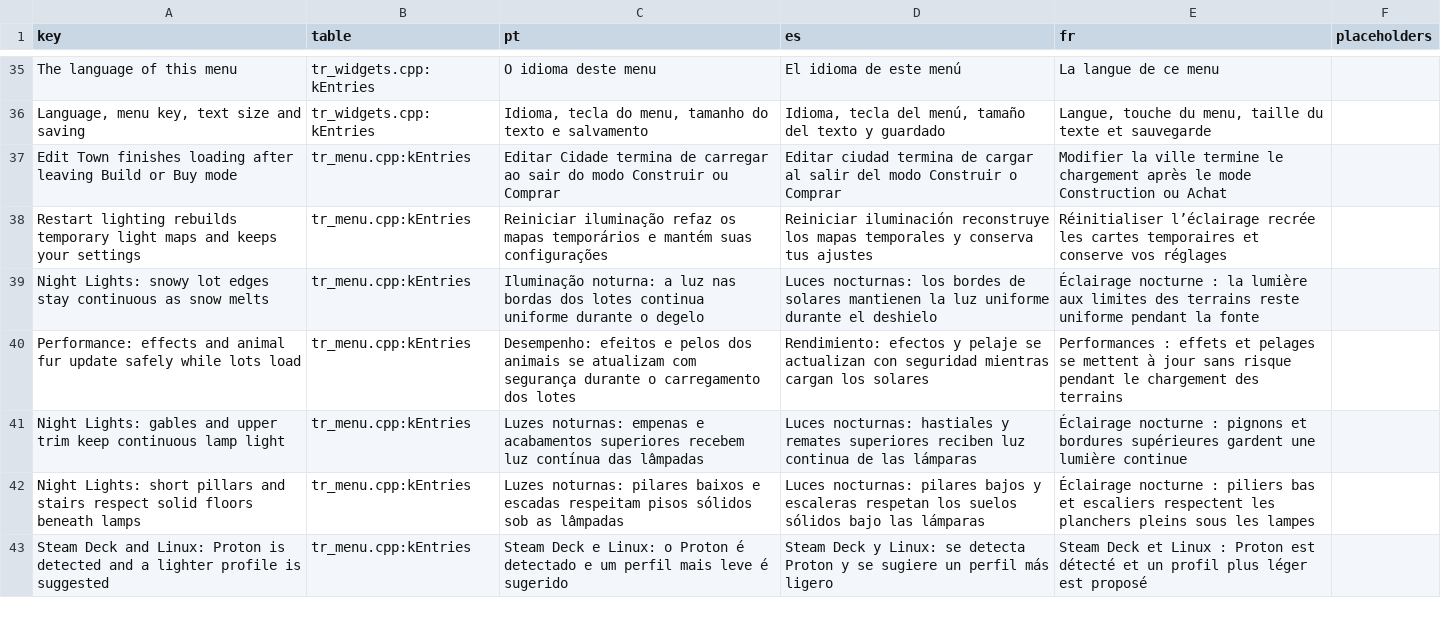
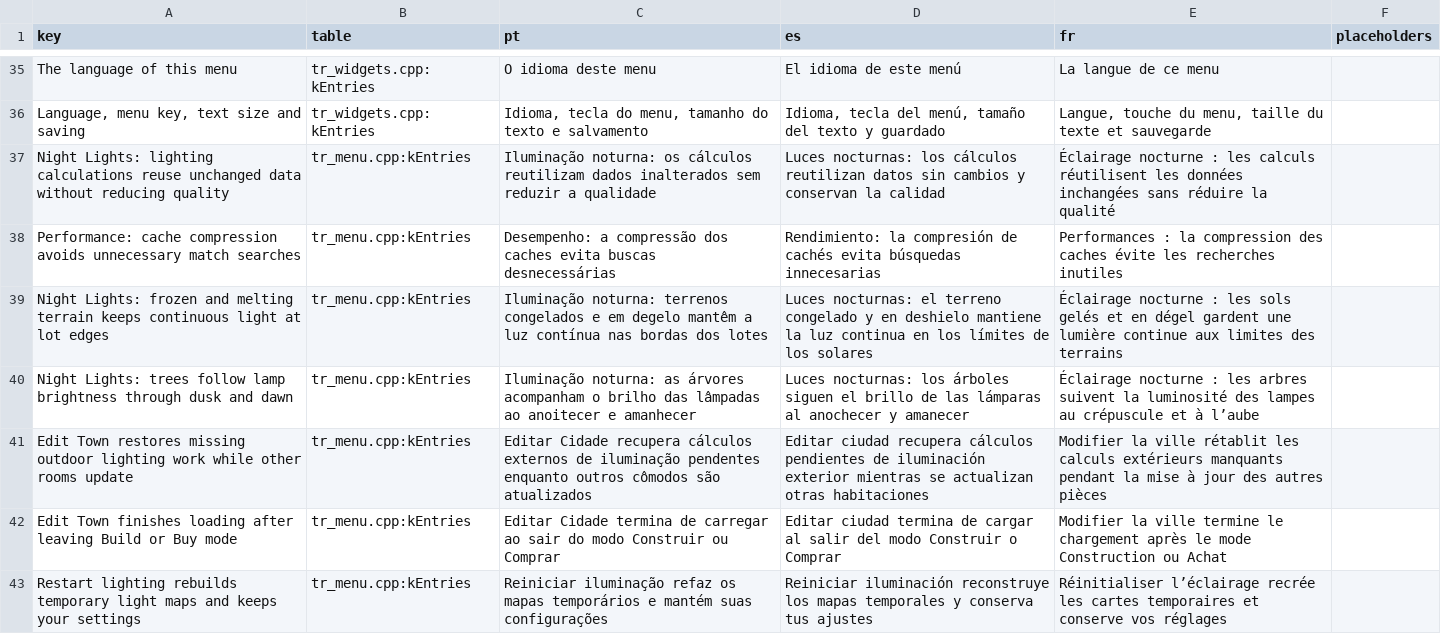
Before and after one commit to loinyx/Sims3-ApexRadiance, a TSV file: i18n/keys.tsv, drawn as a sheet; only a part is shown, gaps mark what is left out; the shorter side is filled out with more unchanged rows.

Commit message:
release: prepare 2.15.6
Document winter terrain, dusk foliage, queue recovery and exact work reuse.
Translate the release summary across all supported menu languages.

Independent code review covers f66e777. Translation and menu audits pass;
terrain package checks cover 405 pairs and foliage checks pass 132 cases.
Final runtime and embedded-cache validation remain pending.

```diff
--- a/i18n/keys.tsv
+++ b/i18n/keys.tsv
@@ -36,2 +36,7 @@ The language of this menu	tr_widgets.cpp:kEntries	O idioma deste menu	El idioma
 Language, menu key, text size and saving	tr_widgets.cpp:kEntries	Idioma, tecla do menu, tamanho do texto e salvamento	Idioma, tecla del menú, tamaño del texto y guardado	Langue, touche du menu, taille du texte et sauvegarde	
+Night Lights: lighting calculations reuse unchanged data without reducing quality	tr_menu.cpp:kEntries	Iluminação noturna: os cálculos reutilizam dados inalterados sem reduzir a qualidade	Luces nocturnas: los cálculos reutilizan datos sin cambios y conservan la calidad	Éclairage nocturne : les calculs réutilisent les données inchangées sans réduire la qualité	
+Performance: cache compression avoids unnecessary match searches	tr_menu.cpp:kEntries	Desempenho: a compressão dos caches evita buscas desnecessárias	Rendimiento: la compresión de cachés evita búsquedas innecesarias	Performances : la compression des caches évite les recherches inutiles	
+Night Lights: frozen and melting terrain keeps continuous light at lot edges	tr_menu.cpp:kEntries	Iluminação noturna: terrenos congelados e em degelo mantêm a luz contínua nas bordas dos lotes	Luces nocturnas: el terreno congelado y en deshielo mantiene la luz continua en los límites de los solares	Éclairage nocturne : les sols gelés et en dégel gardent une lumière continue aux limites des terrains	
+Night Lights: trees follow lamp brightness through dusk and dawn	tr_menu.cpp:kEntries	Iluminação noturna: as árvores acompanham o brilho das lâmpadas ao anoitecer e amanhecer	Luces nocturnas: los árboles siguen el brillo de las lámparas al anochecer y amanecer	Éclairage nocturne : les arbres suivent la luminosité des lampes au crépuscule et à l’aube	
+Edit Town restores missing outdoor lighting work while other rooms update	tr_menu.cpp:kEntries	Editar Cidade recupera cálculos externos de iluminação pendentes enquanto outros cômodos são atualizados	Editar ciudad recupera cálculos pendientes de iluminación exterior mientras se actualizan otras habitaciones	Modifier la ville rétablit les calculs extérieurs manquants pendant la mise à jour des autres pièces	
 Edit Town finishes loading after leaving Build or Buy mode	tr_menu.cpp:kEntries	Editar Cidade termina de carregar ao sair do modo Construir ou Comprar	Editar ciudad termina de cargar al salir del modo Construir o Comprar	Modifier la ville termine le chargement après le mode Construction ou Achat	
```
Also changed, not shown: 39 other files.
